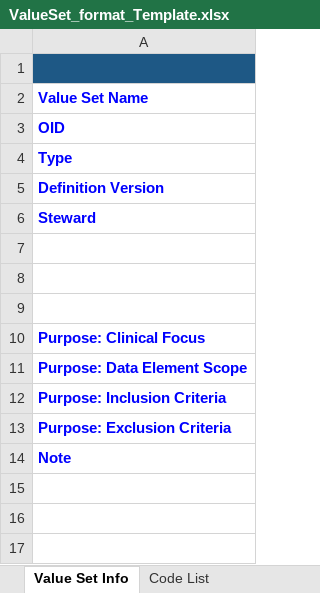
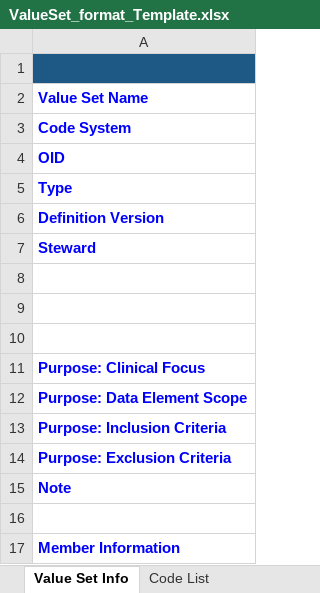
Before and after one commit to onc-healthit/code-validator-api, an Excel workbook: codevalidator-api/docs/ValueSet_format_Template.xlsx, sheet Value Set Info, drawn as a sheet; values as stored, in another font and other column widths than the file's, no borders; the diff names each change by its address in the sheet, - before the commit and + after, or states it on an @@ line.

Commit message:
Update value set template to align with lates from VSAC
-Added 'code system' row and 'Expansion Version' rows

```diff
--- a/codevalidator-api/docs/ValueSet_format_Template.xlsx (sheet Value Set Info)
+++ b/codevalidator-api/docs/ValueSet_format_Template.xlsx (sheet Value Set Info)
+row 3: Code System
+row 16: (empty)
+row 17: Member Information
```
Also changed, not shown: sheet Code List.
